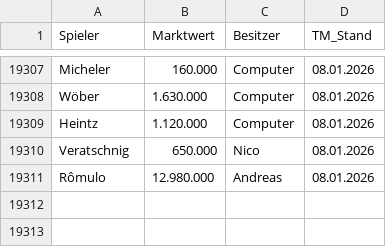
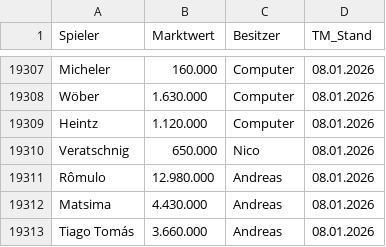
Before and after one commit to ternes90/comunio, a CSV file: data/TRANSFERMARKT.csv, drawn as a sheet; only a part is shown, gaps mark what is left out; the diff names each change by its address in the sheet, - before the commit and + after, or states it on an @@ line.

```diff
--- a/data/TRANSFERMARKT.csv
+++ b/data/TRANSFERMARKT.csv
+row 19312: Matsima | 4.430.000 | Andreas | 08.01.2026
+row 19313: Tiago Tomás | 3.660.000 | Andreas | 08.01.2026
```
Also changed, not shown: data/COMP_TM_RESTZEIT.csv, data/LI_player_profiles.csv, 3 other files.
